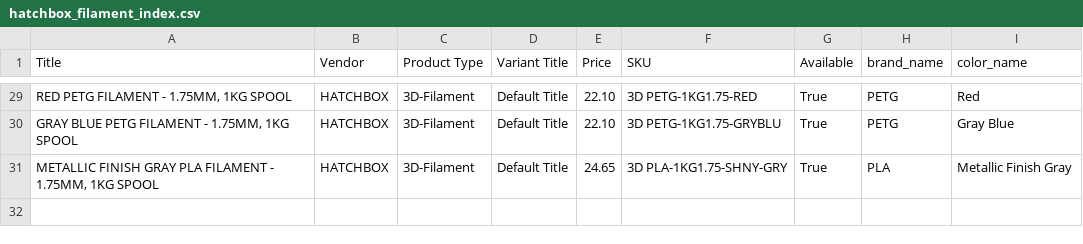
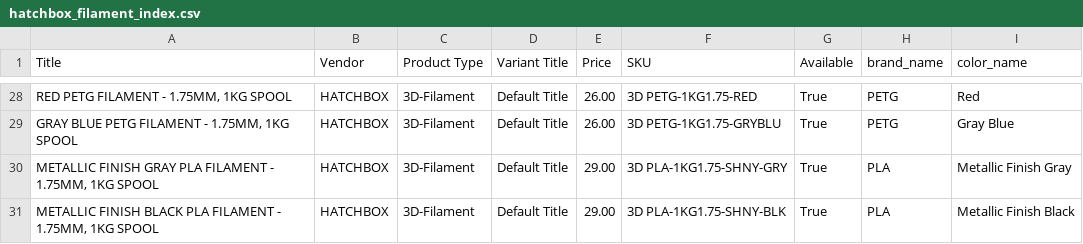
Before and after one commit to TechnicaVivunt/PCBD-ThePrintChipCodexDatabase, a CSV file: dbworker/hatchbox_filament_index.csv, drawn as a sheet; only a part is shown, gaps mark what is left out; the diff covers the shown part only.

```diff
--- a/dbworker/hatchbox_filament_index.csv
+++ b/dbworker/hatchbox_filament_index.csv
@@ -29,3 +28,4 @@ Title,Vendor,Product Type,Variant Title,Price,SKU,Available,brand_name,color_nam
-"RED PETG FILAMENT - 1.75MM, 1KG SPOOL",HATCHBOX,3D-Filament,Default Title,22.10,3D PETG-1KG1.75-RED,True,PETG,Red
-"GRAY BLUE  PETG FILAMENT - 1.75MM, 1KG SPOOL",HATCHBOX,3D-Filament,Default Title,22.10,3D PETG-1KG1.75-GRYBLU,True,PETG,Gray Blue
-"METALLIC FINISH GRAY PLA FILAMENT - 1.75MM, 1KG SPOOL",HATCHBOX,3D-Filament,Default Title,24.65,3D PLA-1KG1.75-SHNY-GRY,True,PLA,Metallic Finish Gray
+"RED PETG FILAMENT - 1.75MM, 1KG SPOOL",HATCHBOX,3D-Filament,Default Title,26.00,3D PETG-1KG1.75-RED,True,PETG,Red
+"GRAY BLUE  PETG FILAMENT - 1.75MM, 1KG SPOOL",HATCHBOX,3D-Filament,Default Title,26.00,3D PETG-1KG1.75-GRYBLU,True,PETG,Gray Blue
+"METALLIC FINISH GRAY PLA FILAMENT - 1.75MM, 1KG SPOOL",HATCHBOX,3D-Filament,Default Title,29.00,3D PLA-1KG1.75-SHNY-GRY,True,PLA,Metallic Finish Gray
+"METALLIC FINISH BLACK PLA FILAMENT - 1.75MM, 1KG SPOOL",HATCHBOX,3D-Filament,Default Title,29.00,3D PLA-1KG1.75-SHNY-BLK,True,PLA,Metallic Finish Black
```
Also changed, not shown: 1 removed row and 26 edited cells elsewhere in this file, 1 other file.
